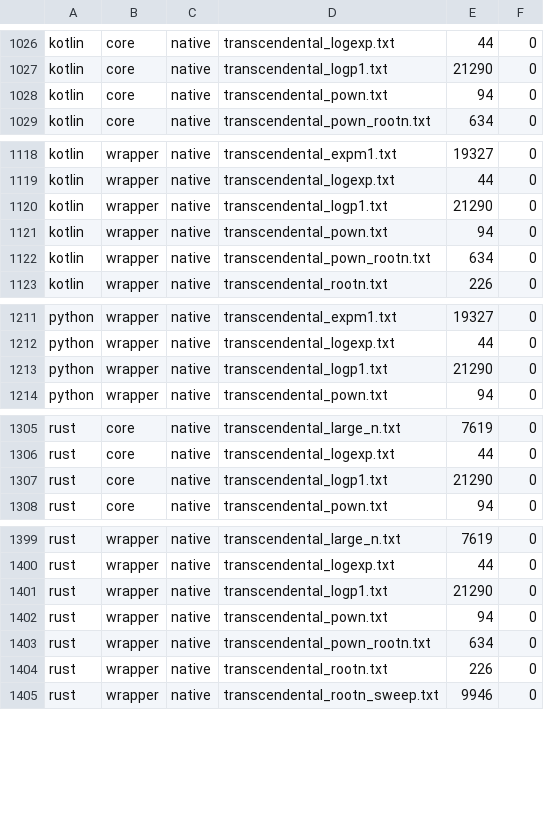
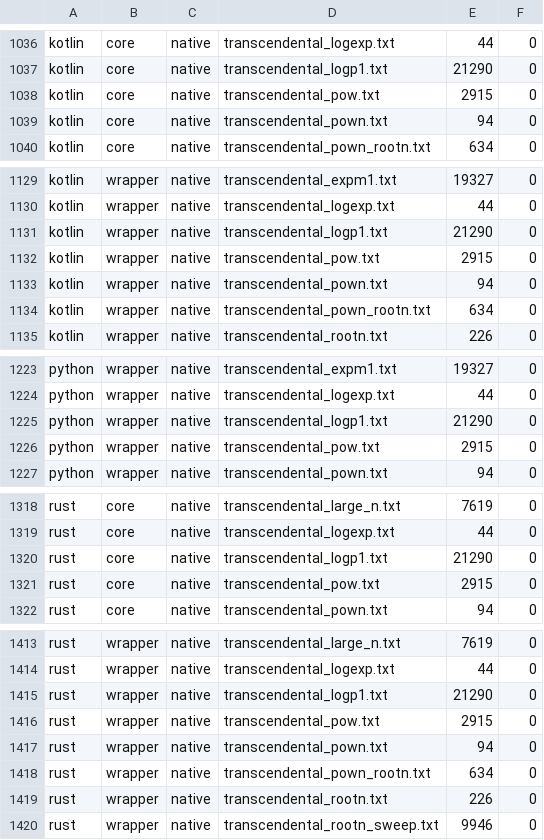
Before and after one commit to migueldecimal128/decimal128-resources, a TSV file: rosetta/expected.tsv, drawn as a sheet; only a part is shown, gaps mark what is left out; the diff covers the shown part only; the diff names each change by its address in the sheet, - before the commit and + after, or states it on an @@ line.

```diff
--- a/rosetta/expected.tsv
+++ b/rosetta/expected.tsv
+row 1038: kotlin | core | native | transcendental_pow.txt | 2915 | 0
+row 1132: kotlin | wrapper | native | transcendental_pow.txt | 2915 | 0
+row 1226: python | wrapper | native | transcendental_pow.txt | 2915 | 0
+row 1321: rust | core | native | transcendental_pow.txt | 2915 | 0
+row 1416: rust | wrapper | native | transcendental_pow.txt | 2915 | 0
```
Also changed, not shown: 12 added rows and 34 edited cells elsewhere in this file, 2 other files.
